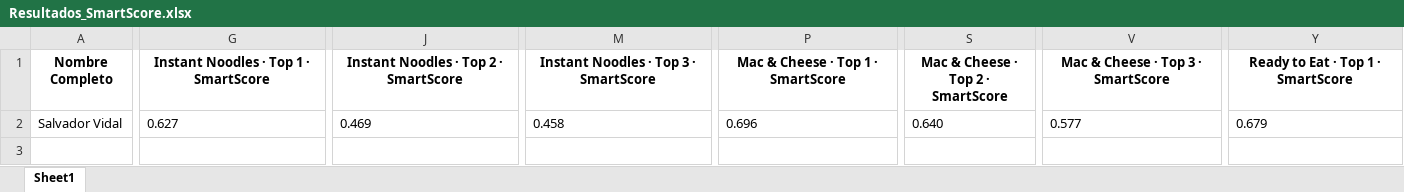
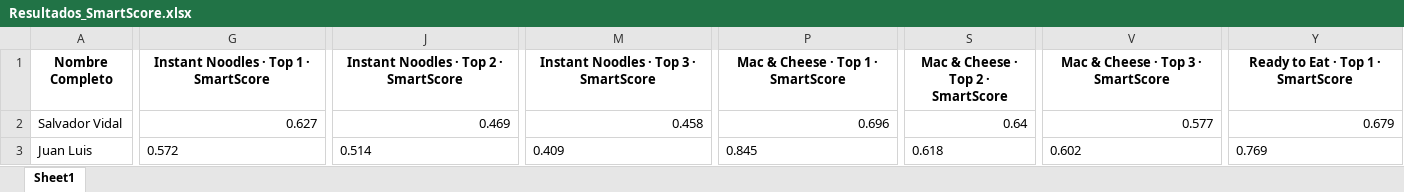
Before and after one commit to SChavavt/app_Estancia, an Excel workbook: Resultados_SmartScore.xlsx, sheet Sheet1, drawn as a sheet; only a part is shown, gaps mark what is left out; values as stored, in another font and other column widths than the file's, no borders; rows hold the shown columns only; the diff covers the shown part only; the diff names each change by its address in the sheet, - before the commit and + after, or states it on an @@ line.

Commit message:
Actualización SmartScore desde Streamlit (Juan Luis)

```diff
--- a/Resultados_SmartScore.xlsx (sheet Sheet1)
+++ b/Resultados_SmartScore.xlsx (sheet Sheet1)
-G2 alignment: left
+G2 alignment: right
-J2 alignment: left
+J2 alignment: right
-M2 alignment: left
+M2 alignment: right
-P2 alignment: left
+P2 alignment: right
-S2: 0.640
+S2: 0.64
-V2 alignment: left
+V2 alignment: right
-Y2 alignment: left
+Y2 alignment: right
+row 3: Juan Luis | 0.572 | 0.514 | 0.409 | 0.845 | 0.618 | 0.602 | 0.769
```
Also changed, not shown: cell formats elsewhere in this sheet.
